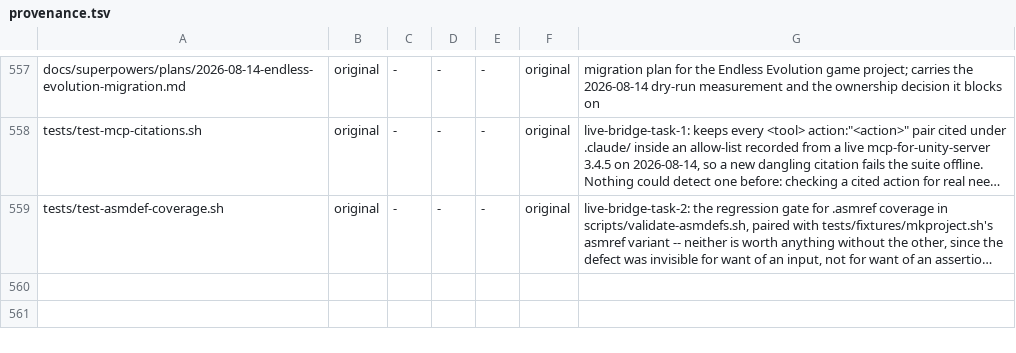
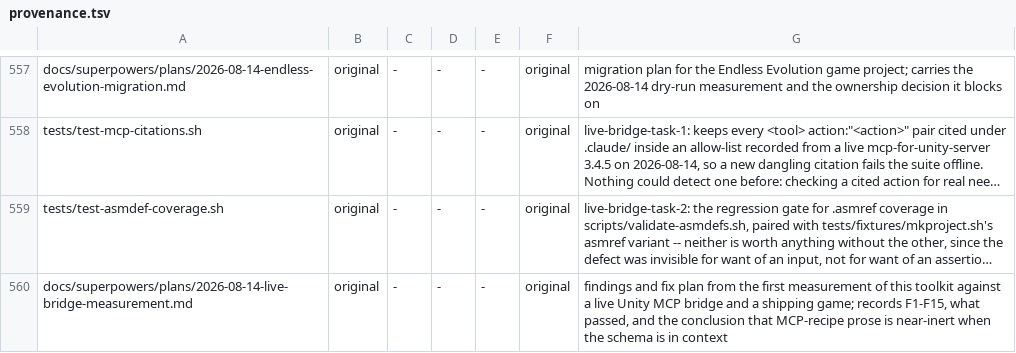
Before and after one commit to OmerZeyveli/kinglet-unity, a TSV file: provenance.tsv, drawn as a sheet; only a part is shown, gaps mark what is left out; long unchanged cells end in …; the diff names each change by its address in the sheet, - before the commit and + after, or states it on an @@ line.

```diff
--- a/provenance.tsv
+++ b/provenance.tsv
+row 560: docs/superpowers/plans/2026-08-14-live-bridge-measurement.md | original | - | - | - | original | findings and fix plan from the first measurement of this toolkit against a live Unity MCP bridge and a shipping game; records F1-F15, what passed, and the conclusion that MCP-recipe prose is near-inert when the schema is in context
```
Also changed, not shown: 1 other file.
